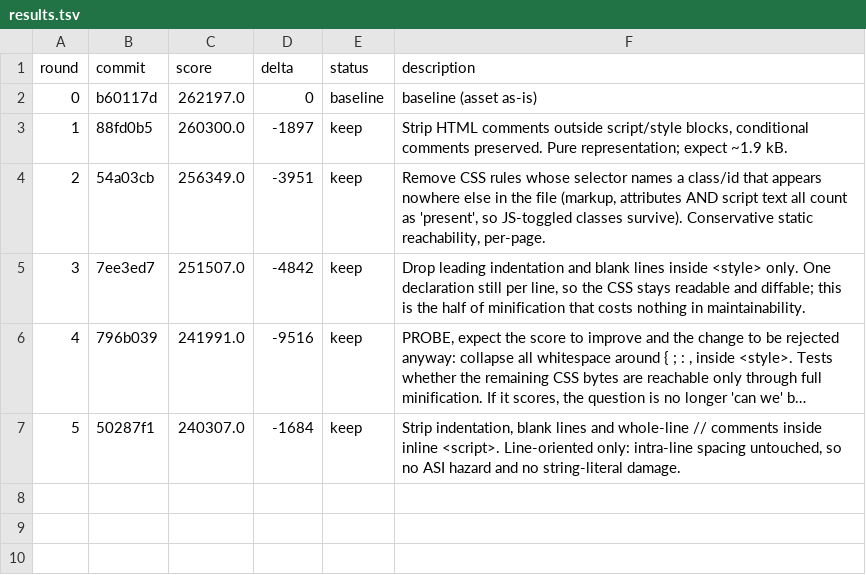
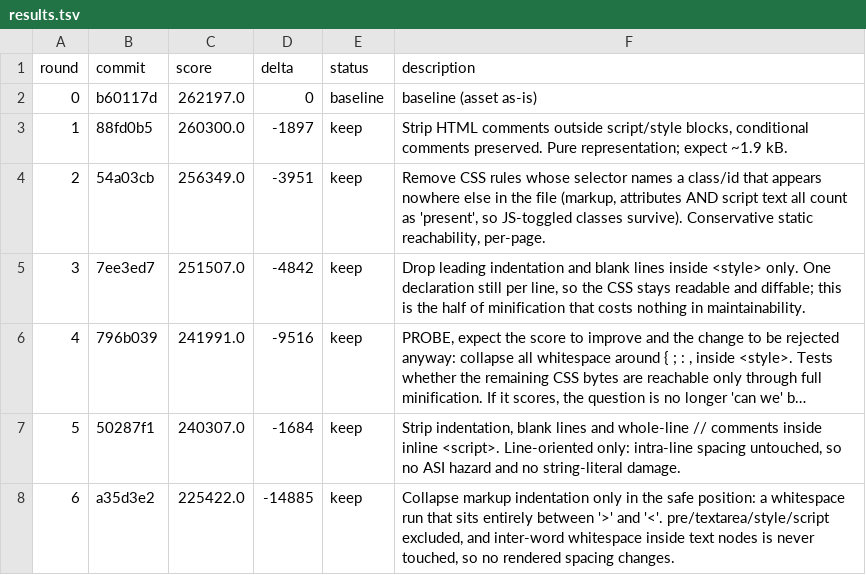
Before and after one commit to 011matthias/agentic-ops1.01, a TSV file: docs/optimize/platform-alpha-research-weight/results.tsv, drawn as a sheet; long unchanged cells end in ….

Commit message:
experiment(platform-alpha-research-weight): r6 journal (keep)

```diff
--- a/docs/optimize/platform-alpha-research-weight/results.tsv
+++ b/docs/optimize/platform-alpha-research-weight/results.tsv
@@ -7 +7,2 @@ round	commit	score	delta	status	description
 5	50287f1	240307.0	-1684	keep	Strip indentation, blank lines and whole-line // comments inside inline <script>. Line-oriented only: intra-line spacing untouched, so no ASI hazard and no string-literal damage.
+6	a35d3e2	225422.0	-14885	keep	Collapse markup indentation only in the safe position: a whitespace run that sits entirely between '>' and '<'. pre/textarea/style/script excluded, and inter-word whitespace inside text nodes is never touched, so no rendered spacing changes.
```
